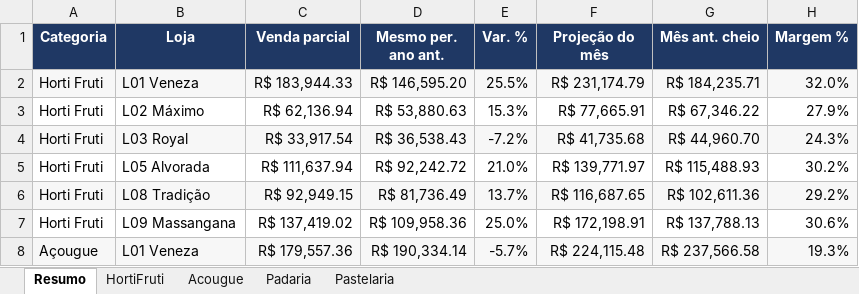
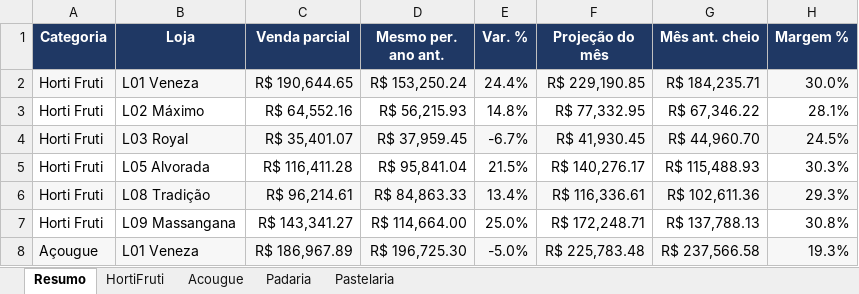
Before and after one commit to luciano504/rendemais-painel, an Excel workbook: data/categorias.xlsx, sheet Resumo, drawn as a sheet; only a part is shown; values as stored, in another font and other column widths than the file's, no borders; conditional formats not drawn; removed rows and columns are numbered as before the commit, all else as after; the diff covers the shown part only; the diff names each change by its address in the sheet, - before the commit and + after, or states it on an @@ line.

```diff
--- a/data/categorias.xlsx (sheet Resumo)
+++ b/data/categorias.xlsx (sheet Resumo)
-C2 (Venda parcial): R$ 183,944.33
+C2 (Venda parcial): R$ 190,644.65
-D2 (Mesmo per. ano ant.): R$ 146,595.20
+D2 (Mesmo per. ano ant.): R$ 153,250.24
-E2 (Var. %): 25.5%
+E2 (Var. %): 24.4%
-F2 (Projeção do mês): R$ 231,174.79
+F2 (Projeção do mês): R$ 229,190.85
-H2 (Margem %): 32.0%
+H2 (Margem %): 30.0%
-C3 (Venda parcial): R$ 62,136.94
+C3 (Venda parcial): R$ 64,552.16
-D3 (Mesmo per. ano ant.): R$ 53,880.63
+D3 (Mesmo per. ano ant.): R$ 56,215.93
-E3 (Var. %): 15.3%
+E3 (Var. %): 14.8%
-F3 (Projeção do mês): R$ 77,665.91
+F3 (Projeção do mês): R$ 77,332.95
-H3 (Margem %): 27.9%
+H3 (Margem %): 28.1%
-C4 (Venda parcial): R$ 33,917.54
+C4 (Venda parcial): R$ 35,401.07
-D4 (Mesmo per. ano ant.): R$ 36,538.43
+D4 (Mesmo per. ano ant.): R$ 37,959.45
-E4 (Var. %): -7.2%
+E4 (Var. %): -6.7%
-F4 (Projeção do mês): R$ 41,735.68
+F4 (Projeção do mês): R$ 41,930.45
-H4 (Margem %): 24.3%
+H4 (Margem %): 24.5%
-row 5: Horti Fruti | L05 Alvorada | R$ 111,637.94 | R$ 92,242.72 | 21.0% | R$ 139,771.97 | R$ 115,488.93 | 30.2%
+row 5: Horti Fruti | L05 Alvorada | R$ 116,411.28 | R$ 95,841.04 | 21.5% | R$ 140,276.17 | R$ 115,488.93 | 30.3%
-C6 (Venda parcial): R$ 92,949.15
+C6 (Venda parcial): R$ 96,214.61
-D6 (Mesmo per. ano ant.): R$ 81,736.49
+D6 (Mesmo per. ano ant.): R$ 84,863.33
-E6 (Var. %): 13.7%
+E6 (Var. %): 13.4%
-F6 (Projeção do mês): R$ 116,687.65
+F6 (Projeção do mês): R$ 116,336.61
-H6 (Margem %): 29.2%
+H6 (Margem %): 29.3%
-C7 (Venda parcial): R$ 137,419.02
+C7 (Venda parcial): R$ 143,341.27
-D7 (Mesmo per. ano ant.): R$ 109,958.36
+D7 (Mesmo per. ano ant.): R$ 114,664.00
-F7 (Projeção do mês): R$ 172,198.91
+F7 (Projeção do mês): R$ 172,248.71
-H7 (Margem %): 30.6%
+H7 (Margem %): 30.8%
-C8 (Venda parcial): R$ 179,557.36
+C8 (Venda parcial): R$ 186,967.89
-D8 (Mesmo per. ano ant.): R$ 190,334.14
+D8 (Mesmo per. ano ant.): R$ 196,725.30
-E8 (Var. %): -5.7%
+E8 (Var. %): -5.0%
-F8 (Projeção do mês): R$ 224,115.48
+F8 (Projeção do mês): R$ 225,783.48
```
Also changed, not shown: 2 added rows, 2 removed rows and 69 edited cells elsewhere in this sheet, sheet HortiFruti, sheet Pastelaria, sheet Padaria, sheet Acougue, data/estoque_parado.xlsx, data/transferencias.xlsx, 1 other file.
